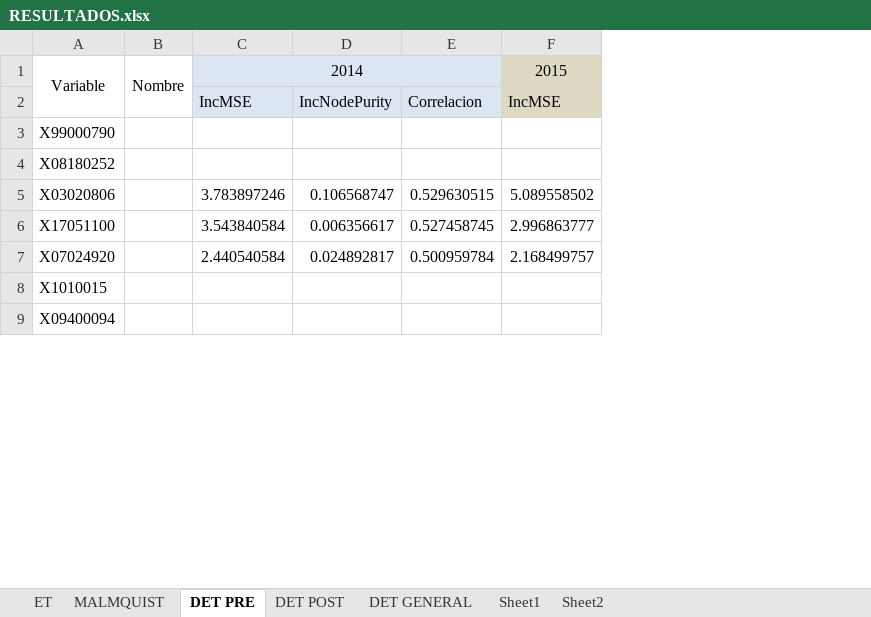
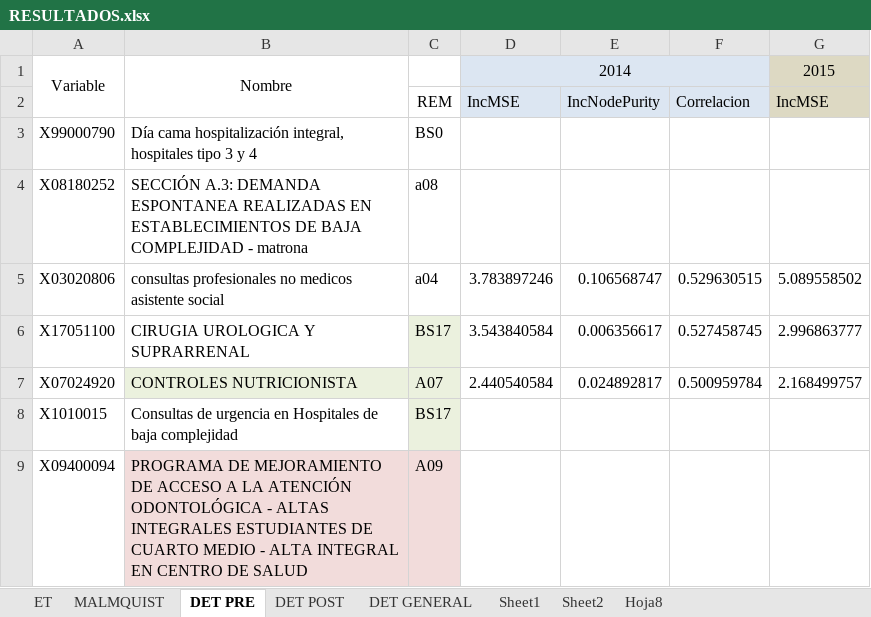
Before and after one commit to dominiqueOsswald/memoria_2024, an Excel workbook: Memoria/results/oo_vrs/RESULTADOS.xlsx, sheet DET PRE, drawn as a sheet; only a part is shown; values as stored, in another font and other column widths than the file's, no borders; removed rows and columns are numbered as before the commit, all else as after; the diff names each change by its address in the sheet, - before the commit and + after, or states it on an @@ line.

```diff
--- a/Memoria/results/oo_vrs/RESULTADOS.xlsx (sheet DET PRE)
+++ b/Memoria/results/oo_vrs/RESULTADOS.xlsx (sheet DET PRE)
+sheet tab: Hoja8
-column B, row 1: Nombre
+column B, rows 1-9: Nombre |  | Día cama hospitalización integral, hospitales tipo 3 y 4 | SECCIÓN A.3: DEMANDA ESPONTANEA REALIZADAS EN ESTABLECIMIENTOS DE BAJA COMPLEJIDAD - matrona | consultas profesionales no medicos asistente social | CIRUGIA UROLOGICA Y SUPRARRENAL | CONTROLES NUTRICIONISTA | Consultas de urgencia en Hospitales de baja complejidad | PROGRAMA DE MEJORAMIENTO DE ACCESO A LA ATENCIÓN ODONTOLÓGICA - ALTAS INTEGRALES ESTUDIANTES DE CUARTO MEDIO - ALTA INTEGRAL EN CENTRO DE SALUD
+column C, rows 2-9: REM | BS0 | a08 | a04 | BS17 | A07 | BS17 | A09
```
Also changed, not shown: sheet ET, sheet MALMQUIST, sheet DET POST, sheet DET GENERAL, 27 other files.
